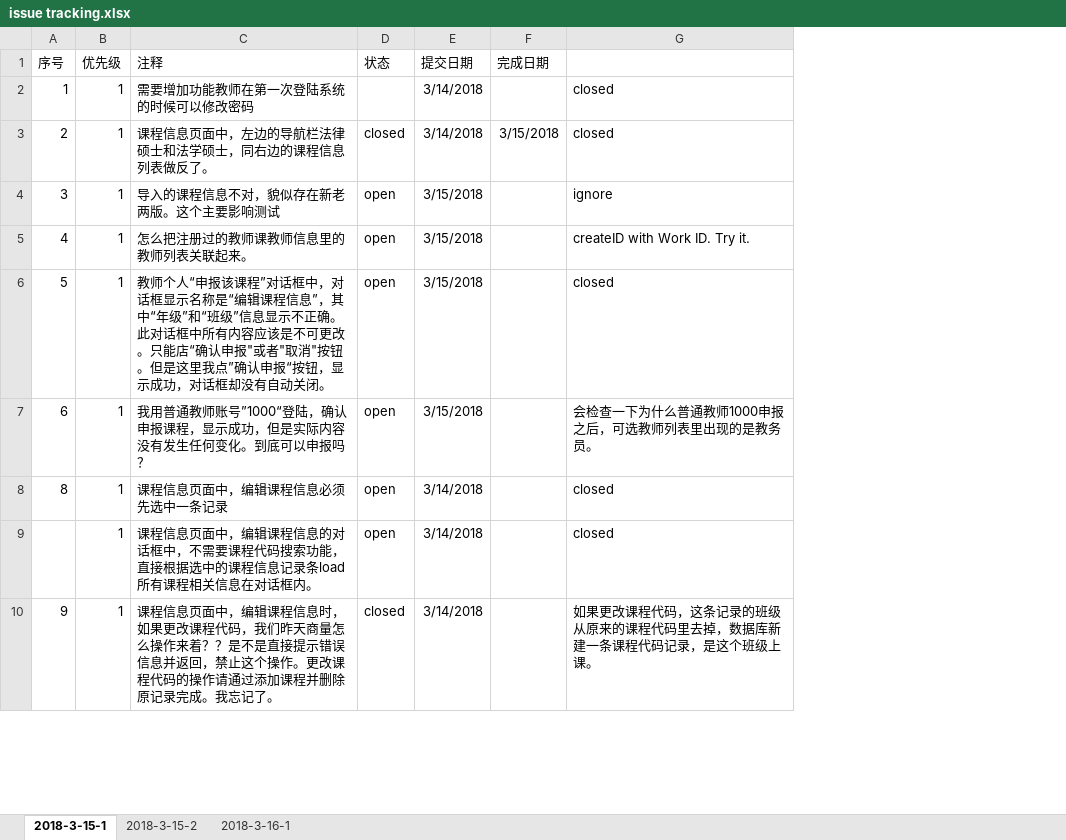
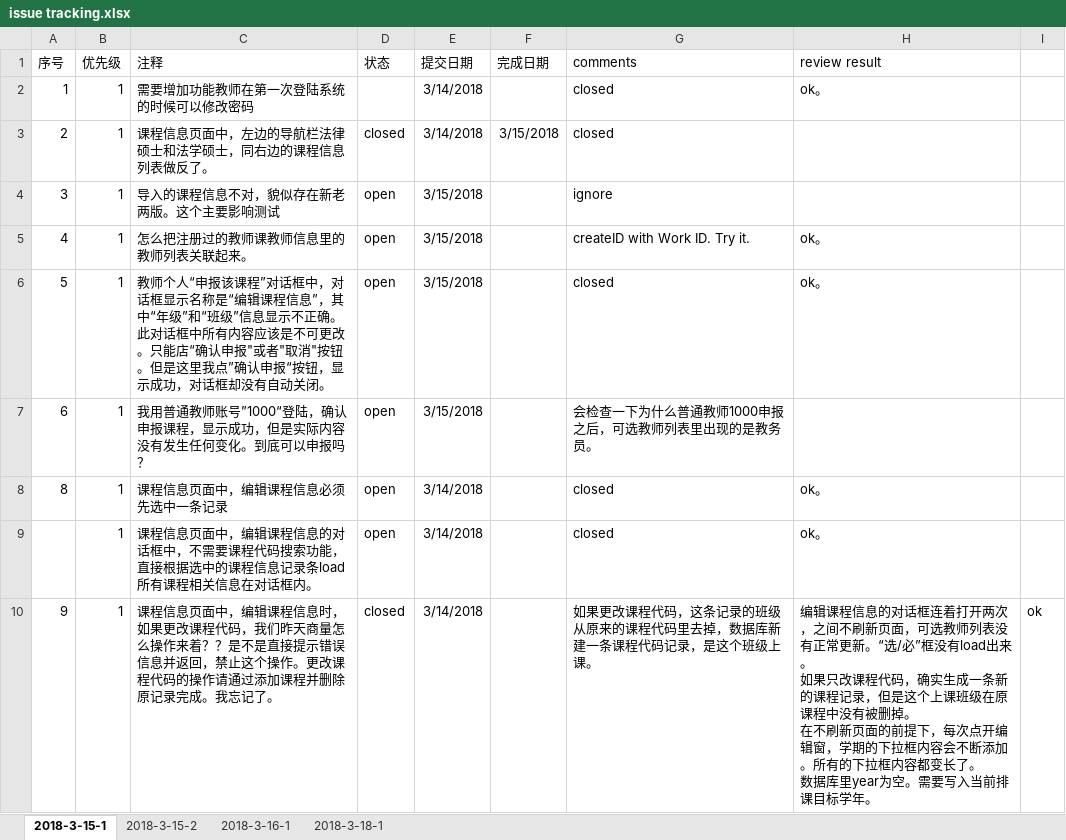
Before and after one commit to felixWEI/CM, an Excel workbook: issue tracking.xlsx, sheet 2018-3-15-1, drawn as a sheet; only a part is shown; values as stored, in another font and other column widths than the file's, no borders; ↵ is a line break in a cell; the diff names each change by its address in the sheet, - before the commit and + after, or states it on an @@ line.

```diff
--- a/issue tracking.xlsx (sheet 2018-3-15-1)
+++ b/issue tracking.xlsx (sheet 2018-3-15-1)
+sheet tab: 2018-3-18-1
+column H (review result), rows 2-10: ok。 |  |  | ok。 | ok。 |  | ok。 | ok。 | 编辑课程信息的对话框连着打开两次，之间不刷新页面，可选教师列表没有正常更新。“选/必”框没有load出来。 ↵ 如果只改课程代码，确实生成一条新的课程记录，但是这个上课班级在原课程中没有被删掉。 ↵ 在不刷新页面的前提下，每次点开编辑窗，学期的下拉框内容会不断添加。所有的下拉框内容都变长了。 ↵ 数据库里year为空。需要写入当前排课目标学年。
+column I, row 10: ok
-G1: (empty)
+G1: comments
```
Also changed, not shown: sheet 2018-3-15-2, sheet 2018-3-16-1, 18 other files.
